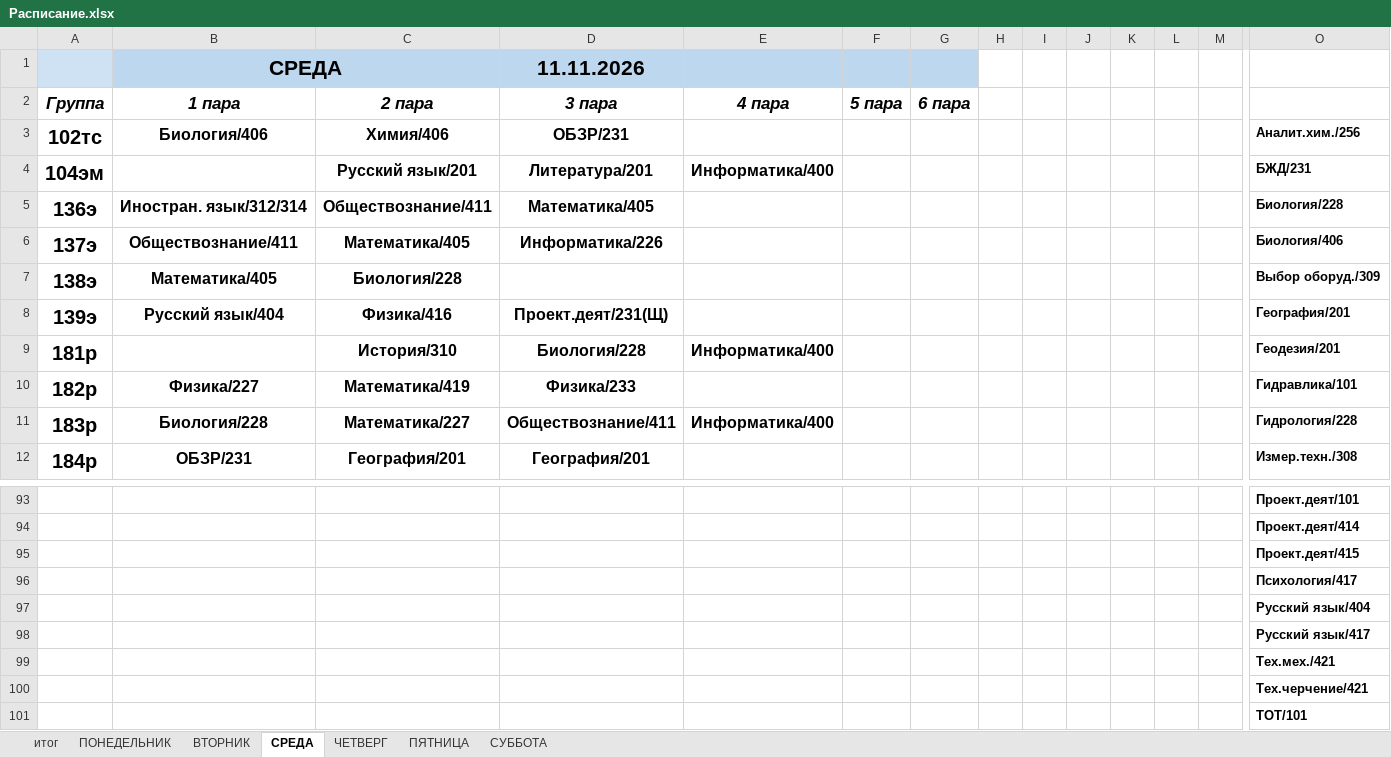
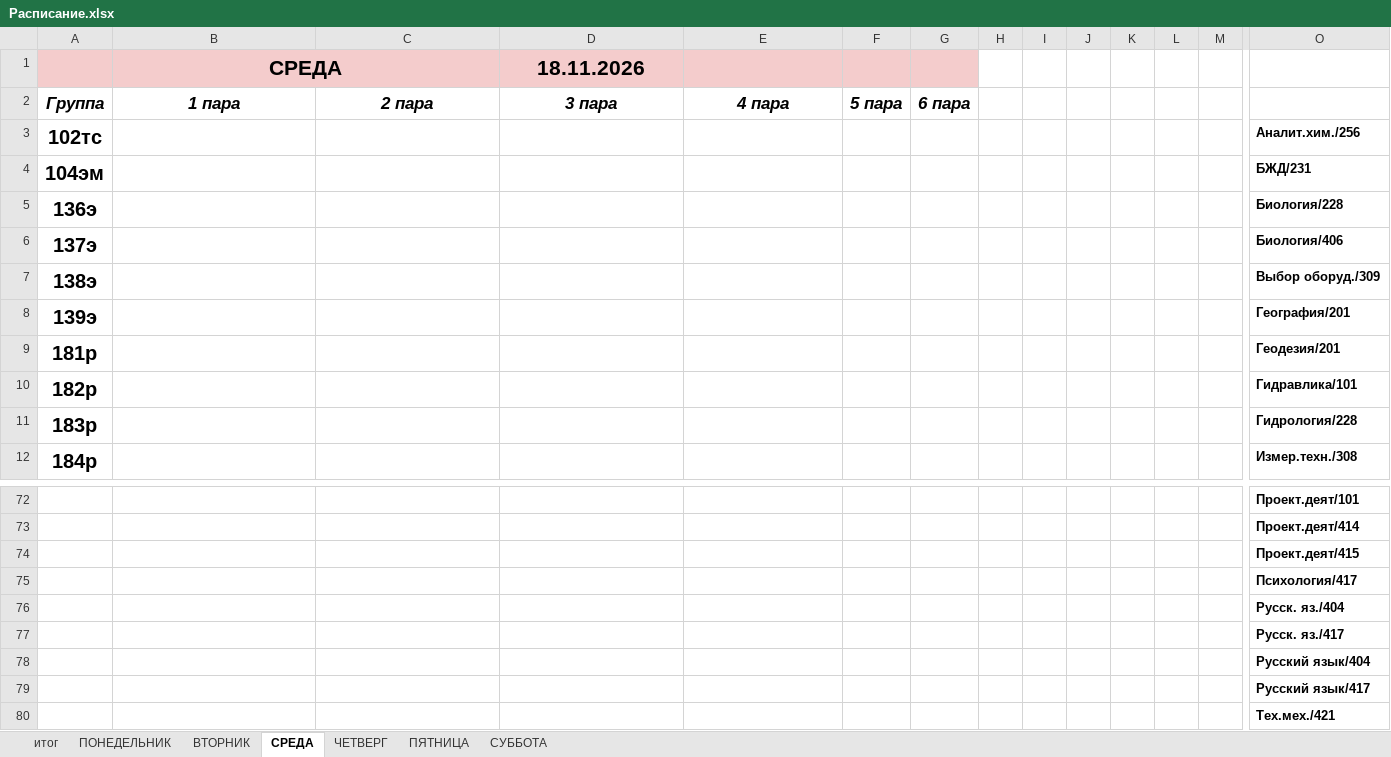
Before and after one commit to colderuopen-art/raspisanie, an Excel workbook: Расписание.xlsx, sheet СРЕДА, drawn as a sheet; only a part is shown, gaps mark what is left out; the shorter side is filled out with more unchanged rows; values as stored, in another font and other column widths than the file's, no borders; rows hold the shown columns only; the diff covers the shown part only; the diff names each change by its address in the sheet, - before the commit and + after, or states it on an @@ line.

```diff
--- a/Расписание.xlsx (sheet СРЕДА)
+++ b/Расписание.xlsx (sheet СРЕДА)
-A1 fill: #CFE2F3
+A1 fill: #F4CCCC
-B1 fill: #BDD7EE
+B1 fill: #F4CCCC
-D1: 11.11.2026
+D1: 18.11.2026
-D1:G1 fill: #BDD7EE
+D1:G1 fill: #F4CCCC
-B3 (СРЕДА): Биология/406
+B3 (СРЕДА): (empty)
-C3: Химия/406
+C3: (empty)
-D3 (18.11.2026): ОБЗР/231
+D3 (18.11.2026): (empty)
-C4: Русский язык/201
+C4: (empty)
-D4 (18.11.2026): Литература/201
+D4 (18.11.2026): (empty)
-E4: Информатика/400
+E4: (empty)
-B5 (СРЕДА): Иностран. язык/312/314
+B5 (СРЕДА): (empty)
-C5: Обществознание/411
+C5: (empty)
-D5 (18.11.2026): Математика/405
+D5 (18.11.2026): (empty)
-B6 (СРЕДА): Обществознание/411
+B6 (СРЕДА): (empty)
-C6: Математика/405
+C6: (empty)
-D6 (18.11.2026): Информатика/226
+D6 (18.11.2026): (empty)
-B7 (СРЕДА): Математика/405
+B7 (СРЕДА): (empty)
-C7: Биология/228
+C7: (empty)
-B8 (СРЕДА): Русский язык/404
+B8 (СРЕДА): (empty)
-C8: Физика/416
+C8: (empty)
-D8 (18.11.2026): Проект.деят/231(Щ)
+D8 (18.11.2026): (empty)
-C9: История/310
+C9: (empty)
-D9 (18.11.2026): Биология/228
+D9 (18.11.2026): (empty)
-E9: Информатика/400
+E9: (empty)
-B10 (СРЕДА): Физика/227
+B10 (СРЕДА): (empty)
-C10: Математика/419
+C10: (empty)
-D10 (18.11.2026): Физика/233
+D10 (18.11.2026): (empty)
-B11 (СРЕДА): Биология/228
+B11 (СРЕДА): (empty)
-C11: Математика/227
+C11: (empty)
-D11 (18.11.2026): Обществознание/411
+D11 (18.11.2026): (empty)
-E11: Информатика/400
+E11: (empty)
-B12 (СРЕДА): ОБЗР/231
+B12 (СРЕДА): (empty)
-C12: География/201
+C12: (empty)
-D12 (18.11.2026): География/201
+D12 (18.11.2026): (empty)
+row 76:  |  |  |  |  |  |  |  |  |  |  |  |  | Русск. яз./404
+row 77:  |  |  |  |  |  |  |  |  |  |  |  |  | Русск. яз./417
```
Also changed, not shown: 27 added rows, 49 removed rows and 7 edited cells elsewhere in this sheet, sheet ПОНЕДЕЛЬНИК, sheet ПЯТНИЦА, sheet СУББОТА, sheet ЧЕТВЕРГ, sheet ВТОРНИК, sheet итог, formulas that keep their value.
